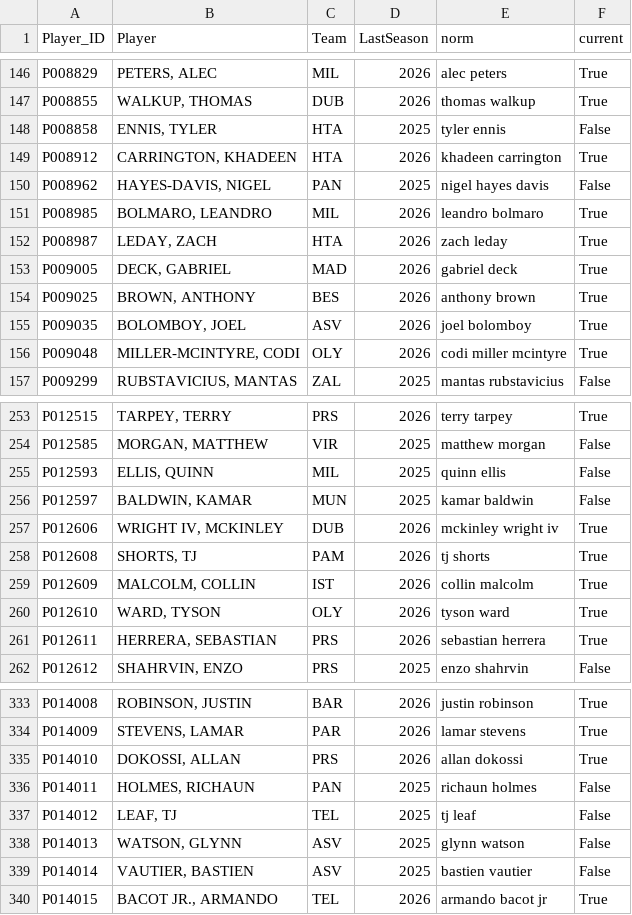
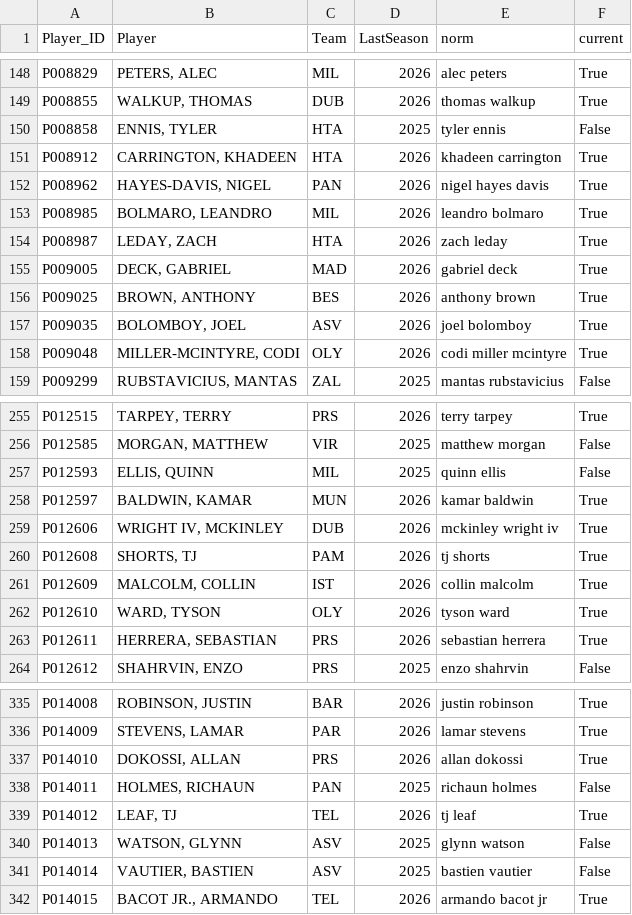
Before and after one commit to rakicevic/kshKnights, a CSV file: data/cache/players_index.csv, drawn as a sheet; only a part is shown, gaps mark what is left out; the diff covers the shown part only.

```diff
--- a/data/cache/players_index.csv
+++ b/data/cache/players_index.csv
@@ -149,3 +151,3 @@ P008858,"ENNIS, TYLER",HTA,2025,tyler ennis,False
 P008912,"CARRINGTON, KHADEEN",HTA,2026,khadeen carrington,True
-P008962,"HAYES-DAVIS, NIGEL",PAN,2025,nigel hayes davis,False
+P008962,"HAYES-DAVIS, NIGEL",PAN,2026,nigel hayes davis,True
 P008985,"BOLMARO, LEANDRO",MIL,2026,leandro bolmaro,True
@@ -255,3 +257,3 @@ P012585,"MORGAN, MATTHEW",VIR,2025,matthew morgan,False
 P012593,"ELLIS, QUINN",MIL,2025,quinn ellis,False
-P012597,"BALDWIN, KAMAR",MUN,2025,kamar baldwin,False
+P012597,"BALDWIN, KAMAR",MUN,2026,kamar baldwin,True
 P012606,"WRIGHT IV, MCKINLEY",DUB,2026,mckinley wright iv,True
@@ -336,3 +338,3 @@ P014010,"DOKOSSI, ALLAN",PRS,2026,allan dokossi,True
 P014011,"HOLMES, RICHAUN",PAN,2025,richaun holmes,False
-P014012,"LEAF, TJ",TEL,2025,tj leaf,False
+P014012,"LEAF, TJ",TEL,2026,tj leaf,True
 P014013,"WATSON, GLYNN",ASV,2025,glynn watson,False
```
Also changed, not shown: 2 added rows and 11 edited cells elsewhere in this file, 4 other files.
